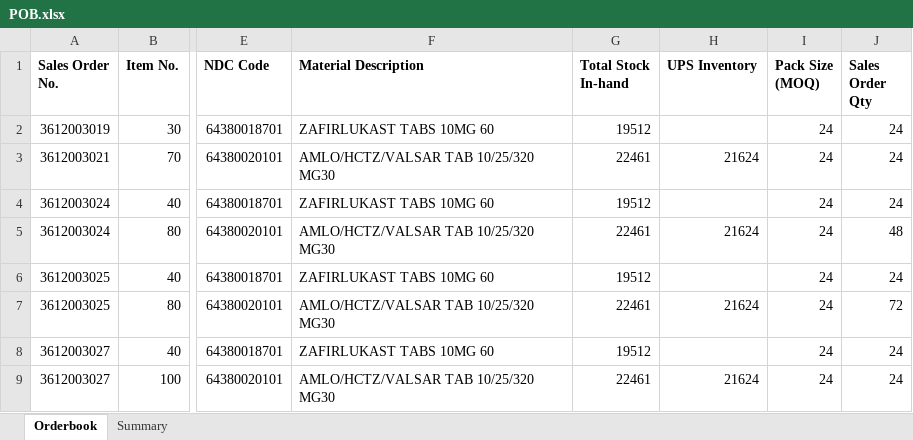
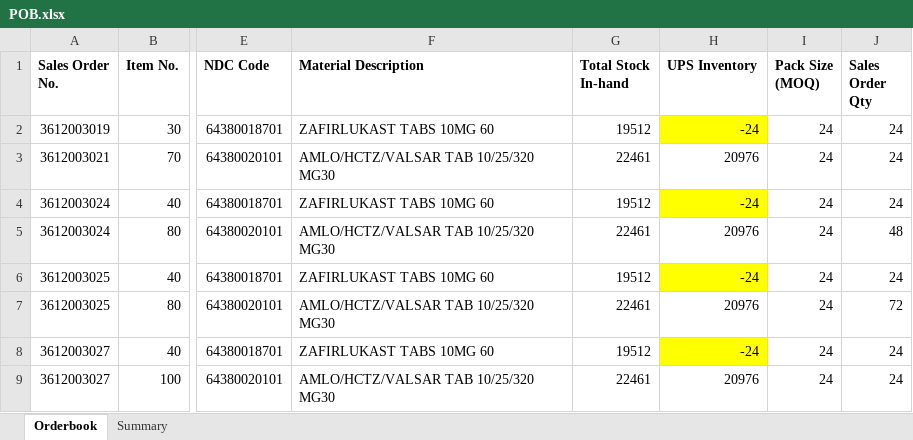
Before and after one commit to jayanthsaik/part1, an Excel workbook: OrderbookAutomation/output/POB.xlsx, sheet Orderbook, drawn as a sheet; only a part is shown, gaps mark what is left out; values as stored, in another font and other column widths than the file's, no borders; the diff names each change by its address in the sheet, - before the commit and + after, or states it on an @@ line.

```diff
--- a/OrderbookAutomation/output/POB.xlsx (sheet Orderbook)
+++ b/OrderbookAutomation/output/POB.xlsx (sheet Orderbook)
-H2 (UPS Inventory): (empty)
+H2 (UPS Inventory): -24
-H2 fill: none
+H2 fill: #FFFF00
-H3 (UPS Inventory): 21624
+H3 (UPS Inventory): 20976
-H4 (UPS Inventory): (empty)
+H4 (UPS Inventory): -24
-H4 fill: none
+H4 fill: #FFFF00
-H5 (UPS Inventory): 21624
+H5 (UPS Inventory): 20976
-H6 (UPS Inventory): (empty)
+H6 (UPS Inventory): -24
-H6 fill: none
+H6 fill: #FFFF00
-H7 (UPS Inventory): 21624
+H7 (UPS Inventory): 20976
-H8 (UPS Inventory): (empty)
+H8 (UPS Inventory): -24
-H8 fill: none
+H8 fill: #FFFF00
-H9 (UPS Inventory): 21624
+H9 (UPS Inventory): 20976
```
Also changed, not shown: sheet Summary, OrderbookAutomation/output/Business_Master_Data.xlsx, OrderbookAutomation/output/Derived_Data.xlsx, 5 other files.
